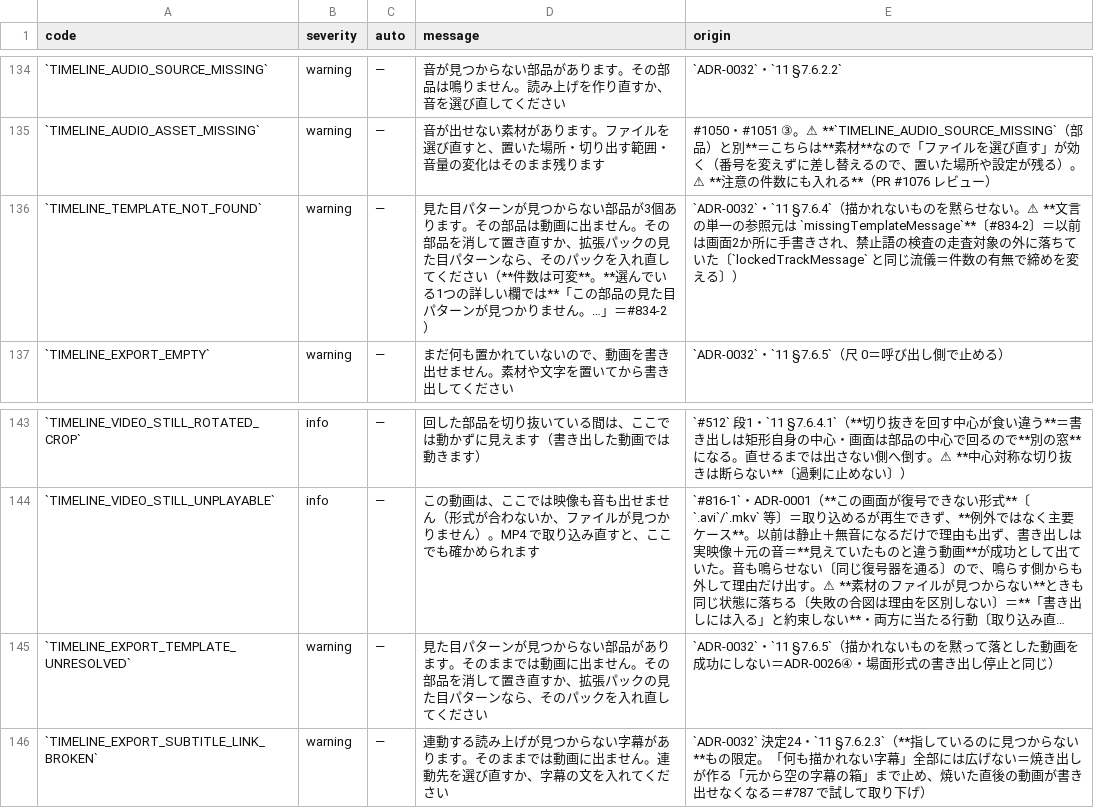
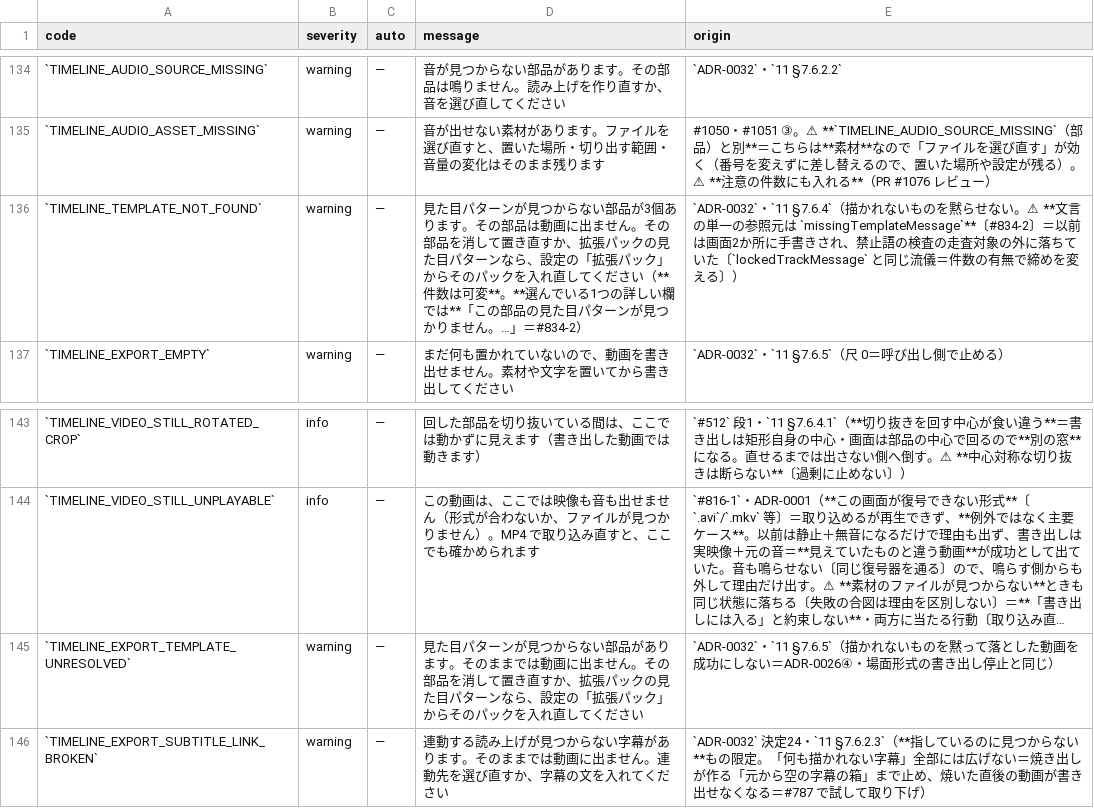
Before and after one commit to fujii-yuki-star/star-recruit-studio, a TSV file: docs/yuko_recruit_docs/errors/error-state-table.tsv, drawn as a sheet; only a part is shown, gaps mark what is left out; long unchanged cells end in …; the diff names each change by its address in the sheet, - before the commit and + after, or states it on an @@ line.

```diff
--- a/docs/yuko_recruit_docs/errors/error-state-table.tsv
+++ b/docs/yuko_recruit_docs/errors/error-state-table.tsv
-D136 (message): …ンなら、そのパッ…
+D136 (message): …ンなら、設定の「拡張パック」からそのパッ…
-D145 (message): …ンなら、そのパッ…
+D145 (message): …ンなら、設定の「拡張パック」からそのパッ…
```
Also changed, not shown: 1 other file.
